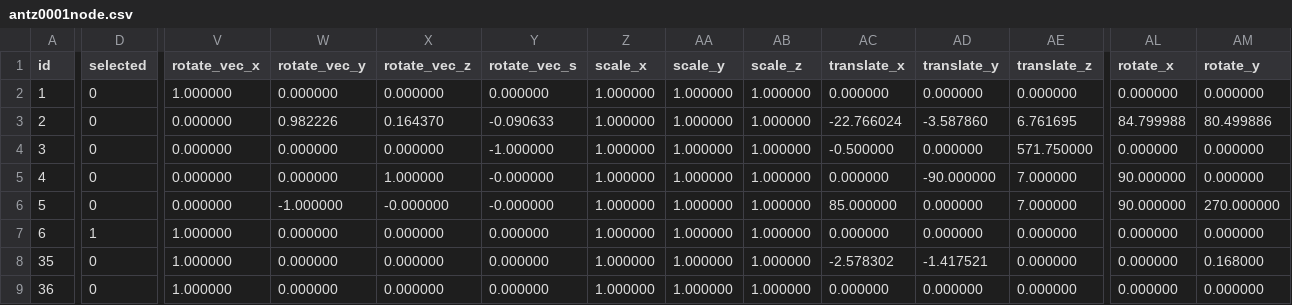
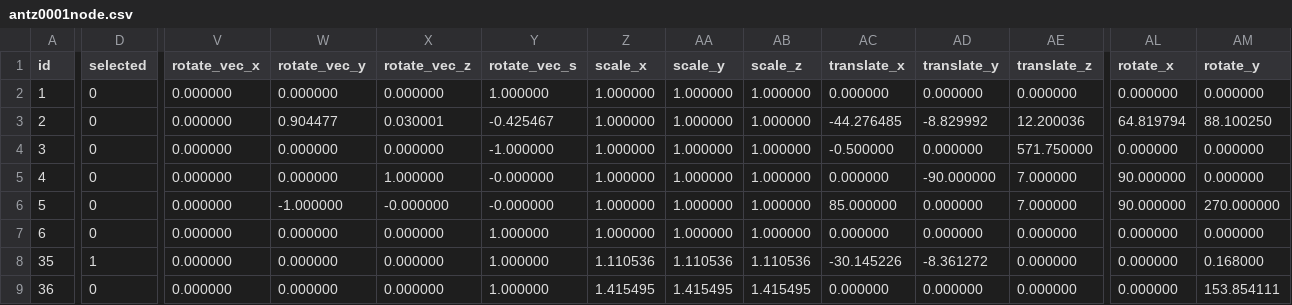
Before and after one commit to openantz/antz, a CSV file: usr/csv/antz0001node.csv, drawn as a sheet; only a part is shown, gaps mark what is left out; the diff covers the shown part only; the diff names each change by its address in the sheet, - before the commit and + after, or states it on an @@ line.

Commit message:
Behavior change to Select ALL, Tag and Hide tools

```diff
--- a/usr/csv/antz0001node.csv
+++ b/usr/csv/antz0001node.csv
-V2 (rotate_vec_x): 1.000000
+V2 (rotate_vec_x): 0.000000
-Y2 (rotate_vec_s): 0.000000
+Y2 (rotate_vec_s): 1.000000
-W3 (rotate_vec_y): 0.982226
+W3 (rotate_vec_y): 0.904477
-X3 (rotate_vec_z): 0.164370
+X3 (rotate_vec_z): 0.030001
-Y3 (rotate_vec_s): -0.090633
+Y3 (rotate_vec_s): -0.425467
-AC3 (translate_x): -22.766024
+AC3 (translate_x): -44.276485
-AD3 (translate_y): -3.587860
+AD3 (translate_y): -8.829992
-AE3 (translate_z): 6.761695
+AE3 (translate_z): 12.200036
-AL3 (rotate_x): 84.799988
+AL3 (rotate_x): 64.819794
-AM3 (rotate_y): 80.499886
+AM3 (rotate_y): 88.100250
-D7 (selected): 1
+D7 (selected): 0
-V7:V9 (rotate_vec_x): 1.000000
+V7:V9 (rotate_vec_x): 0.000000
-Y7:Y9 (rotate_vec_s): 0.000000
+Y7:Y9 (rotate_vec_s): 1.000000
-D8 (selected): 0
+D8 (selected): 1
-Z8 (scale_x): 1.000000
+Z8 (scale_x): 1.110536
-AA8 (scale_y): 1.000000
+AA8 (scale_y): 1.110536
-AB8 (scale_z): 1.000000
+AB8 (scale_z): 1.110536
-AC8 (translate_x): -2.578302
+AC8 (translate_x): -30.145226
-AD8 (translate_y): -1.417521
+AD8 (translate_y): -8.361272
-Z9 (scale_x): 1.000000
+Z9 (scale_x): 1.415495
-AA9 (scale_y): 1.000000
+AA9 (scale_y): 1.415495
-AB9 (scale_z): 1.000000
+AB9 (scale_z): 1.415495
-AM9 (rotate_y): 0.000000
+AM9 (rotate_y): 153.854111
```
Also changed, not shown: 1 added row and 55 edited cells elsewhere in this file, usr/csv/antz0001globals.csv, usr/csv/antz0001tag.csv, 15 other files.
